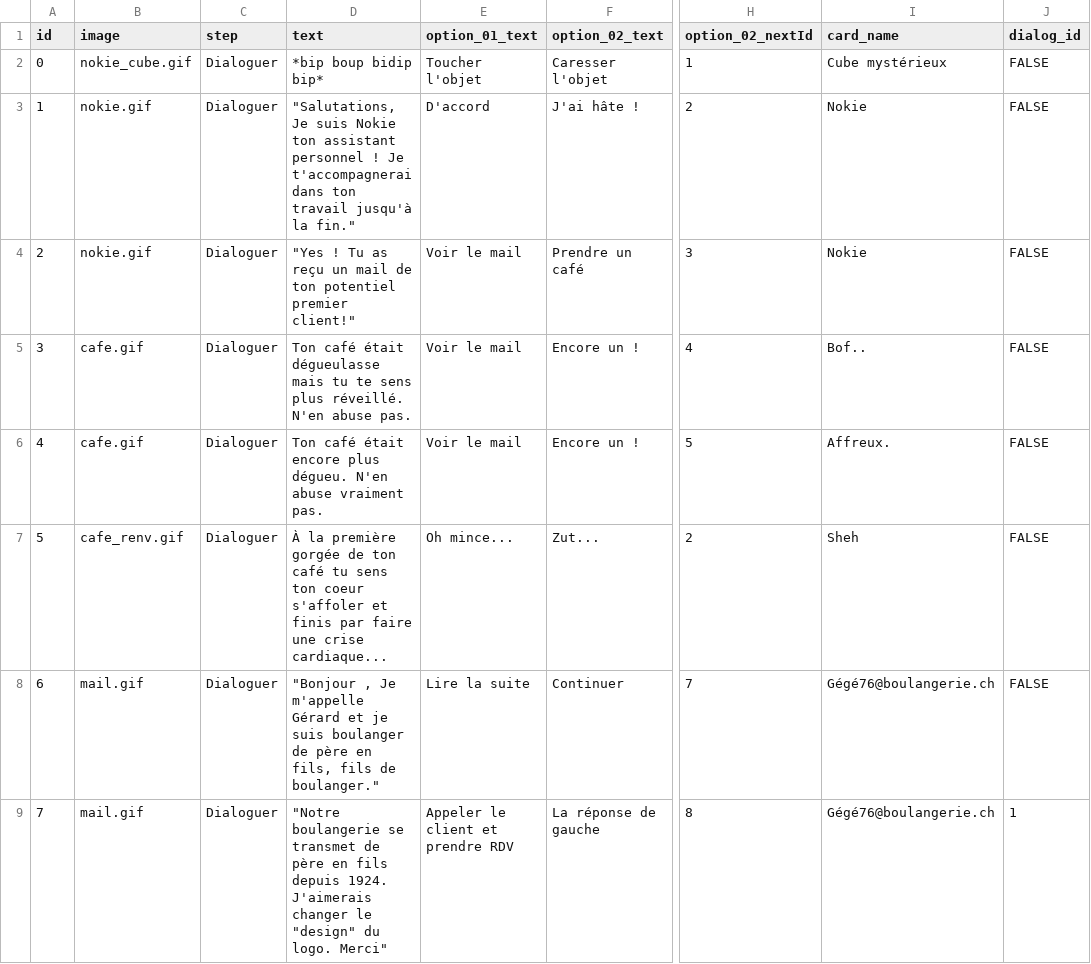
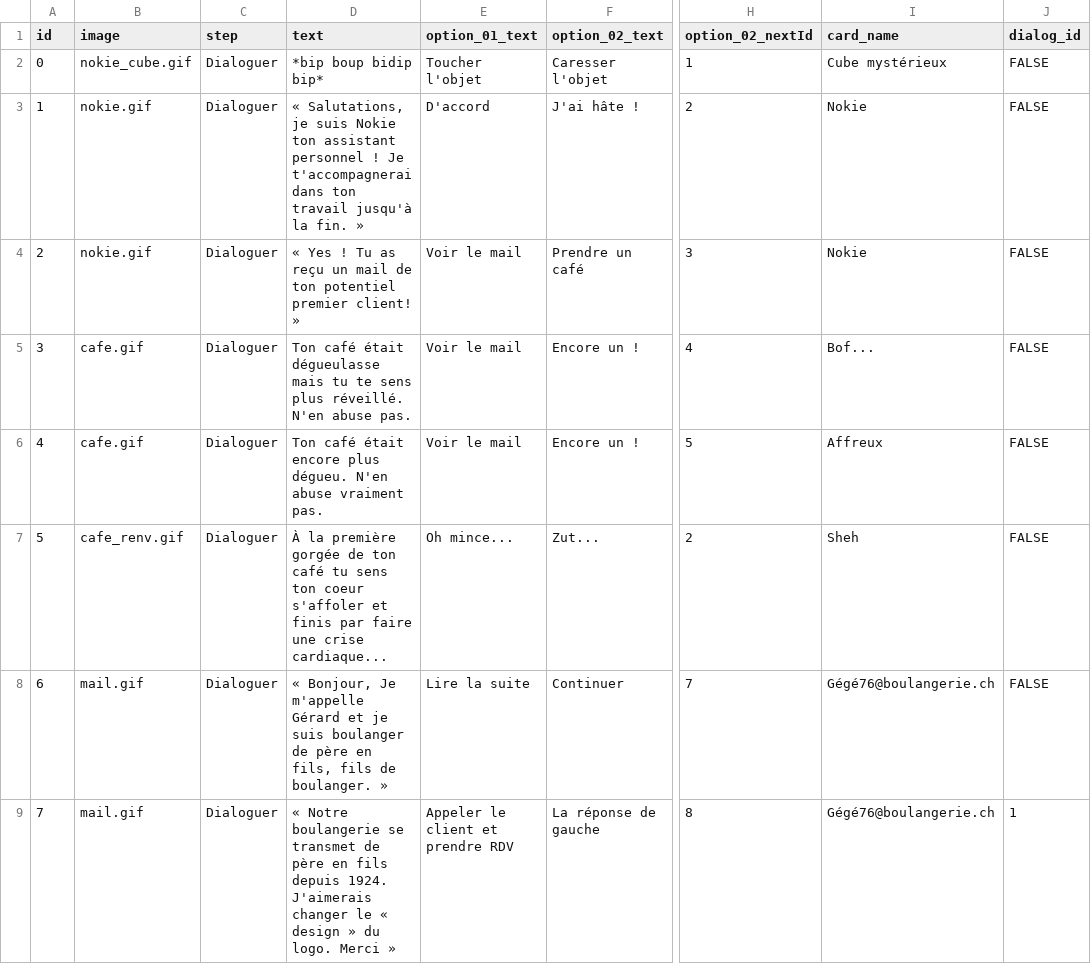
Before and after one commit to eikonlab/nokie, a CSV file: src/data/graphisme_cards.csv, drawn as a sheet; only a part is shown, gaps mark what is left out; the diff covers the shown part only; the diff names each change by its address in the sheet, - before the commit and + after, or states it on an @@ line.

```diff
--- a/src/data/graphisme_cards.csv
+++ b/src/data/graphisme_cards.csv
-D3 (text): "Salutations, Je suis Nokie ton assistant personnel ! Je t'accompagnerai dans ton travail jusqu'à la fin."
+D3 (text): « Salutations, je suis Nokie ton assistant personnel ! Je t'accompagnerai dans ton travail jusqu'à la fin. »
-D4 (text): "Yes ! Tu as reçu un mail de ton potentiel premier client!"
+D4 (text): « Yes ! Tu as reçu un mail de ton potentiel premier client! »
-I5 (card_name): Bof..
+I5 (card_name): Bof...
-I6 (card_name): Affreux.
+I6 (card_name): Affreux
-D8 (text): "Bonjour , Je m'appelle Gérard et je suis boulanger de père en fils, fils de boulanger."
+D8 (text): « Bonjour, Je m'appelle Gérard et je suis boulanger de père en fils, fils de boulanger. »
-D9 (text): "Notre boulangerie se transmet de père en fils depuis 1924. J'aimerais changer le "design" du logo. Merci"
+D9 (text): « Notre boulangerie se transmet de père en fils depuis 1924. J'aimerais changer le « design » du logo. Merci »
```
Also changed, not shown: 33 edited cells elsewhere in this file, 5 other files.
